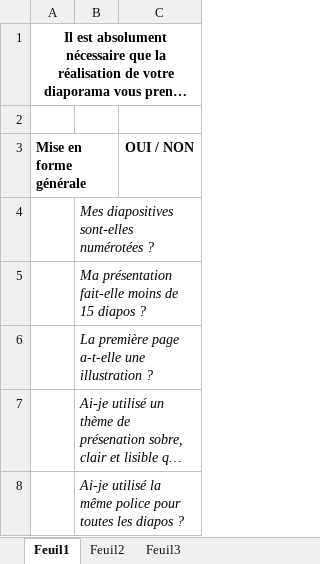
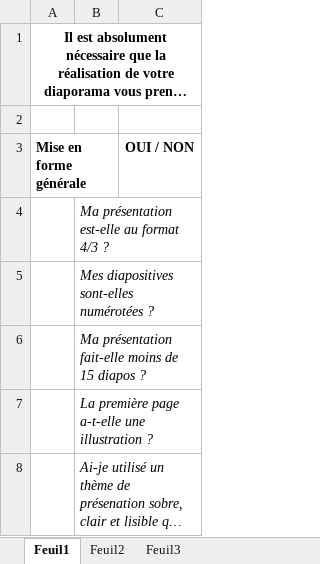
Before and after one commit to xpessoles/TIPE, an Excel workbook: CheckListTIPE.xlsx, sheet Feuil1, drawn as a sheet; only a part is shown; the shorter side is filled out with more unchanged rows; long unchanged cells end in …; values as stored, in another font and other column widths than the file's, no borders; the diff names each change by its address in the sheet, - before the commit and + after, or states it on an @@ line.

```diff
--- a/CheckListTIPE.xlsx (sheet Feuil1)
+++ b/CheckListTIPE.xlsx (sheet Feuil1)
+row 4:  | Ma présentation est-elle au format 4/3 ?
```
Also changed, not shown: 1 other file.
